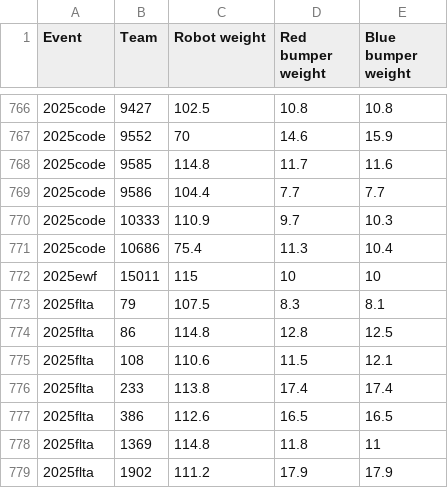
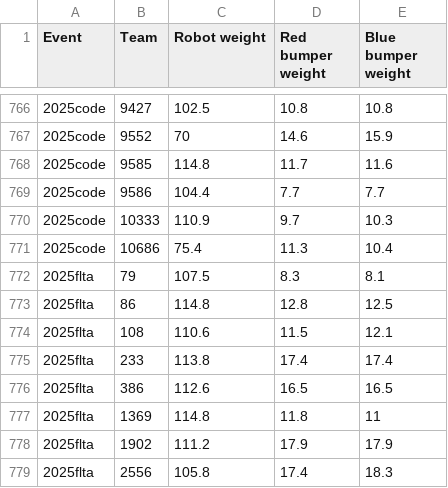
Before and after one commit to Nexus-for-FRC/Nexus, a CSV file: 2025_nexus_robot_weight_data.csv, drawn as a sheet; only a part is shown, gaps mark what is left out; the shorter side is filled out with more unchanged rows; the diff names each change by its address in the sheet, - before the commit and + after, or states it on an @@ line.

Commit message:
Add 2025_nexus_robot_weight_data.csv

```diff
--- a/2025_nexus_robot_weight_data.csv
+++ b/2025_nexus_robot_weight_data.csv
-row 772: 2025ewf | 15011 | 115 | 10 | 10
```
